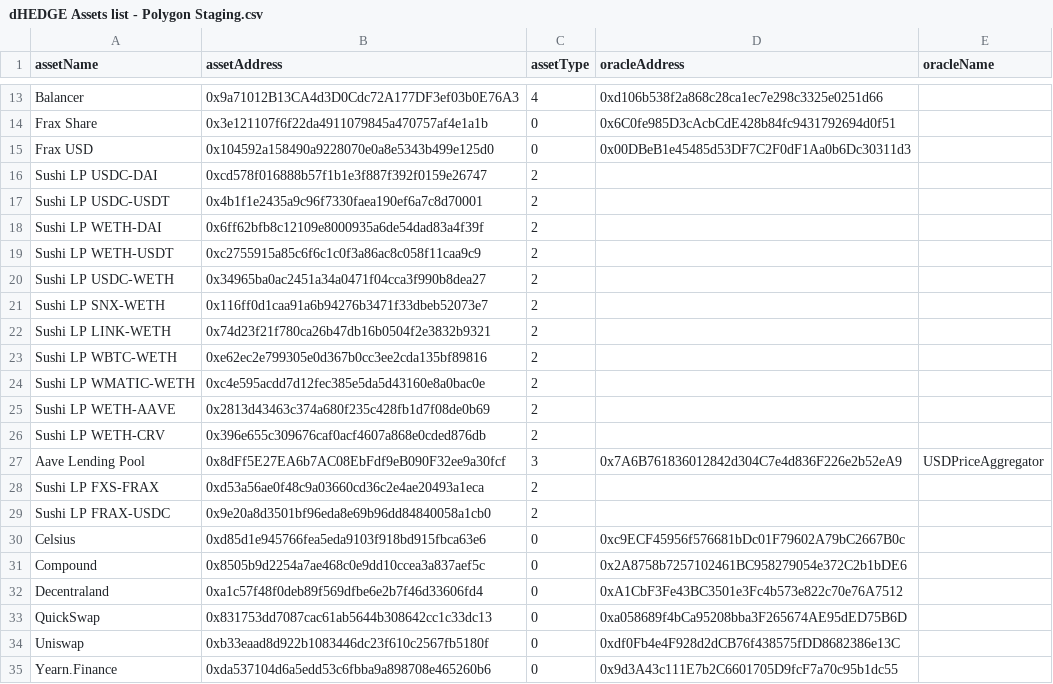
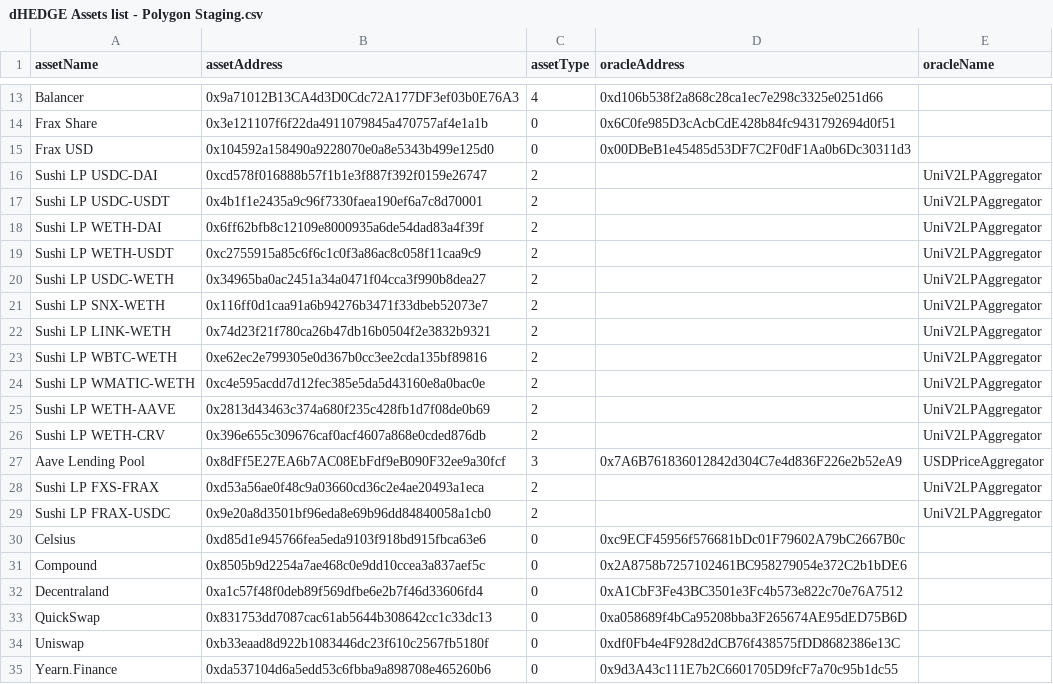
Before and after one commit to dhedge/V2-Public, a CSV file: config/polygon-staging/dHEDGE Assets list - Polygon Staging.csv, drawn as a sheet; only a part is shown, gaps mark what is left out; the diff covers the shown part only.

```diff
--- a/config/polygon-staging/dHEDGE Assets list - Polygon Staging.csv
+++ b/config/polygon-staging/dHEDGE Assets list - Polygon Staging.csv
@@ -15,16 +15,16 @@ Frax Share,0x3e121107f6f22da4911079845a470757af4e1a1b,0,0x6C0fe985D3cAcbCdE428b8
 Frax USD,0x104592a158490a9228070e0a8e5343b499e125d0,0,0x00DBeB1e45485d53DF7C2F0dF1Aa0b6Dc30311d3,
-Sushi LP USDC-DAI,0xcd578f016888b57f1b1e3f887f392f0159e26747,2,,
-Sushi LP USDC-USDT,0x4b1f1e2435a9c96f7330faea190ef6a7c8d70001,2,,
-Sushi LP WETH-DAI,0x6ff62bfb8c12109e8000935a6de54dad83a4f39f,2,,
-Sushi LP WETH-USDT,0xc2755915a85c6f6c1c0f3a86ac8c058f11caa9c9,2,,
-Sushi LP USDC-WETH,0x34965ba0ac2451a34a0471f04cca3f990b8dea27,2,,
-Sushi LP SNX-WETH,0x116ff0d1caa91a6b94276b3471f33dbeb52073e7,2,,
-Sushi LP LINK-WETH,0x74d23f21f780ca26b47db16b0504f2e3832b9321,2,,
-Sushi LP WBTC-WETH,0xe62ec2e799305e0d367b0cc3ee2cda135bf89816,2,,
-Sushi LP WMATIC-WETH,0xc4e595acdd7d12fec385e5da5d43160e8a0bac0e,2,,
-Sushi LP WETH-AAVE,0x2813d43463c374a680f235c428fb1d7f08de0b69,2,,
-Sushi LP WETH-CRV,0x396e655c309676caf0acf4607a868e0cded876db,2,,
+Sushi LP USDC-DAI,0xcd578f016888b57f1b1e3f887f392f0159e26747,2,,UniV2LPAggregator
+Sushi LP USDC-USDT,0x4b1f1e2435a9c96f7330faea190ef6a7c8d70001,2,,UniV2LPAggregator
+Sushi LP WETH-DAI,0x6ff62bfb8c12109e8000935a6de54dad83a4f39f,2,,UniV2LPAggregator
+Sushi LP WETH-USDT,0xc2755915a85c6f6c1c0f3a86ac8c058f11caa9c9,2,,UniV2LPAggregator
+Sushi LP USDC-WETH,0x34965ba0ac2451a34a0471f04cca3f990b8dea27,2,,UniV2LPAggregator
+Sushi LP SNX-WETH,0x116ff0d1caa91a6b94276b3471f33dbeb52073e7,2,,UniV2LPAggregator
+Sushi LP LINK-WETH,0x74d23f21f780ca26b47db16b0504f2e3832b9321,2,,UniV2LPAggregator
+Sushi LP WBTC-WETH,0xe62ec2e799305e0d367b0cc3ee2cda135bf89816,2,,UniV2LPAggregator
+Sushi LP WMATIC-WETH,0xc4e595acdd7d12fec385e5da5d43160e8a0bac0e,2,,UniV2LPAggregator
+Sushi LP WETH-AAVE,0x2813d43463c374a680f235c428fb1d7f08de0b69,2,,UniV2LPAggregator
+Sushi LP WETH-CRV,0x396e655c309676caf0acf4607a868e0cded876db,2,,UniV2LPAggregator
 Aave Lending Pool,0x8dFf5E27EA6b7AC08EbFdf9eB090F32ee9a30fcf,3,0x7A6B761836012842d304C7e4d836F226e2b52eA9,USDPriceAggregator
-Sushi LP FXS-FRAX,0xd53a56ae0f48c9a03660cd36c2e4ae20493a1eca,2,,
-Sushi LP FRAX-USDC,0x9e20a8d3501bf96eda8e69b96dd84840058a1cb0,2,,
+Sushi LP FXS-FRAX,0xd53a56ae0f48c9a03660cd36c2e4ae20493a1eca,2,,UniV2LPAggregator
+Sushi LP FRAX-USDC,0x9e20a8d3501bf96eda8e69b96dd84840058a1cb0,2,,UniV2LPAggregator
 Celsius,0xd85d1e945766fea5eda9103f918bd915fbca63e6,0,0xc9ECF45956f576681bDc01F79602A79bC2667B0c,
```
Also changed, not shown: 12 added rows and 9 edited cells elsewhere in this file, config/polygon-prod/dHEDGE Assets list - Polygon.csv, 2 other files.
